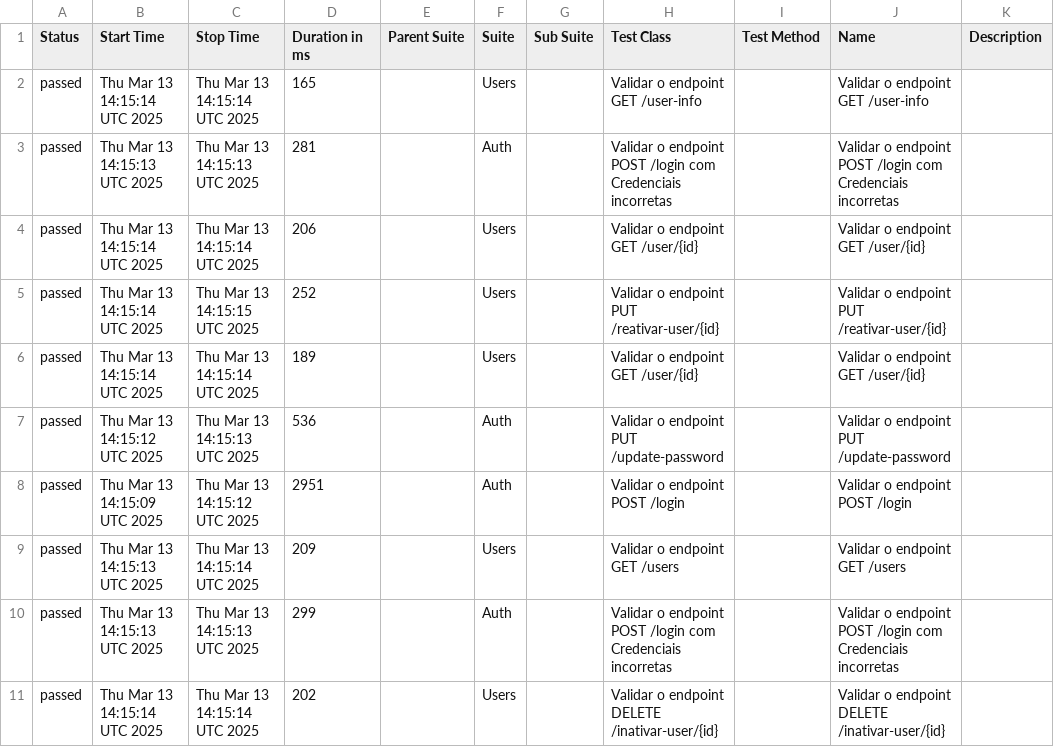
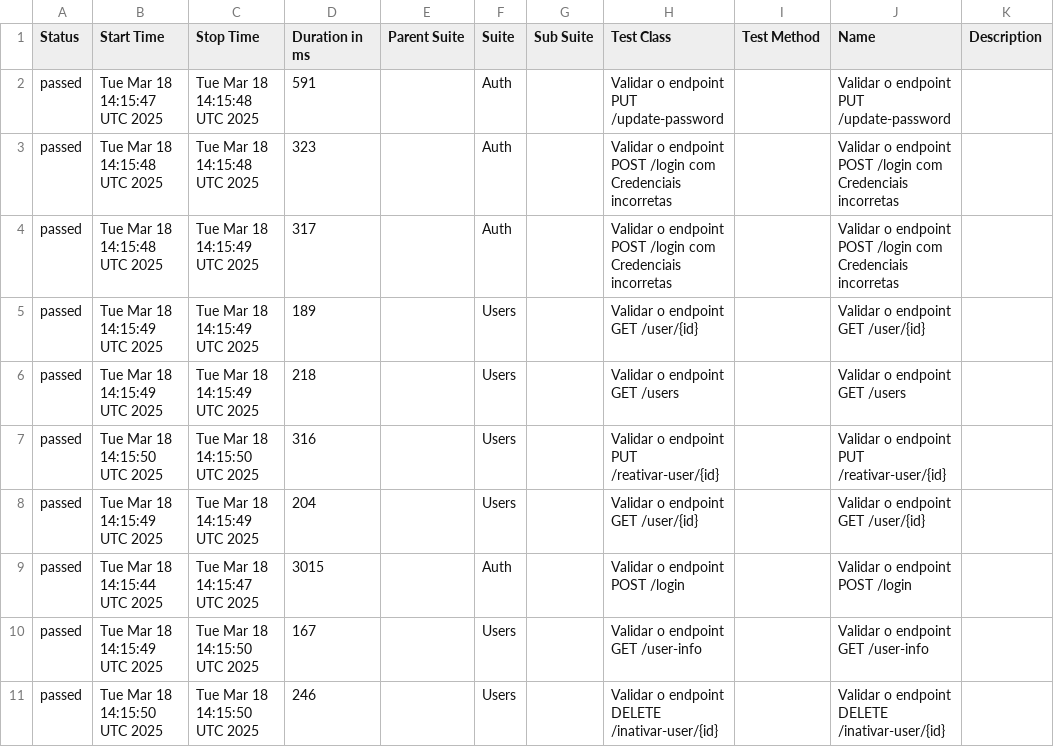
Before and after one commit to Pedrothh/automacao-api-rest-assured, a CSV file: data/suites.csv, drawn as a sheet.

```diff
--- a/data/suites.csv
+++ b/data/suites.csv
@@ -1,11 +1,11 @@
 "Status","Start Time","Stop Time","Duration in ms","Parent Suite","Suite","Sub Suite","Test Class","Test Method","Name","Description"
-"passed","Thu Mar 13 14:15:14 UTC 2025","Thu Mar 13 14:15:14 UTC 2025","165","","Users","","Validar o endpoint GET /user-info","","Validar o endpoint GET /user-info",""
-"passed","Thu Mar 13 14:15:13 UTC 2025","Thu Mar 13 14:15:13 UTC 2025","281","","Auth","","Validar o endpoint POST /login com Credenciais incorretas","","Validar o endpoint POST /login com Credenciais incorretas",""
-"passed","Thu Mar 13 14:15:14 UTC 2025","Thu Mar 13 14:15:14 UTC 2025","206","","Users","","Validar o endpoint GET /user/{id}","","Validar o endpoint GET /user/{id}",""
-"passed","Thu Mar 13 14:15:14 UTC 2025","Thu Mar 13 14:15:15 UTC 2025","252","","Users","","Validar o endpoint PUT /reativar-user/{id}","","Validar o endpoint PUT /reativar-user/{id}",""
-"passed","Thu Mar 13 14:15:14 UTC 2025","Thu Mar 13 14:15:14 UTC 2025","189","","Users","","Validar o endpoint GET /user/{id}","","Validar o endpoint GET /user/{id}",""
-"passed","Thu Mar 13 14:15:12 UTC 2025","Thu Mar 13 14:15:13 UTC 2025","536","","Auth","","Validar o endpoint PUT /update-password","","Validar o endpoint PUT /update-password",""
-"passed","Thu Mar 13 14:15:09 UTC 2025","Thu Mar 13 14:15:12 UTC 2025","2951","","Auth","","Validar o endpoint POST /login","","Validar o endpoint POST /login",""
-"passed","Thu Mar 13 14:15:13 UTC 2025","Thu Mar 13 14:15:14 UTC 2025","209","","Users","","Validar o endpoint GET /users","","Validar o endpoint GET /users",""
-"passed","Thu Mar 13 14:15:13 UTC 2025","Thu Mar 13 14:15:13 UTC 2025","299","","Auth","","Validar o endpoint POST /login com Credenciais incorretas","","Validar o endpoint POST /login com Credenciais incorretas",""
-"passed","Thu Mar 13 14:15:14 UTC 2025","Thu Mar 13 14:15:14 UTC 2025","202","","Users","","Validar o endpoint DELETE /inativar-user/{id}","","Validar o endpoint DELETE /inativar-user/{id}",""
+"passed","Tue Mar 18 14:15:47 UTC 2025","Tue Mar 18 14:15:48 UTC 2025","591","","Auth","","Validar o endpoint PUT /update-password","","Validar o endpoint PUT /update-password",""
+"passed","Tue Mar 18 14:15:48 UTC 2025","Tue Mar 18 14:15:48 UTC 2025","323","","Auth","","Validar o endpoint POST /login com Credenciais incorretas","","Validar o endpoint POST /login com Credenciais incorretas",""
+"passed","Tue Mar 18 14:15:48 UTC 2025","Tue Mar 18 14:15:49 UTC 2025","317","","Auth","","Validar o endpoint POST /login com Credenciais incorretas","","Validar o endpoint POST /login com Credenciais incorretas",""
+"passed","Tue Mar 18 14:15:49 UTC 2025","Tue Mar 18 14:15:49 UTC 2025","189","","Users","","Validar o endpoint GET /user/{id}","","Validar o endpoint GET /user/{id}",""
+"passed","Tue Mar 18 14:15:49 UTC 2025","Tue Mar 18 14:15:49 UTC 2025","218","","Users","","Validar o endpoint GET /users","","Validar o endpoint GET /users",""
+"passed","Tue Mar 18 14:15:50 UTC 2025","Tue Mar 18 14:15:50 UTC 2025","316","","Users","","Validar o endpoint PUT /reativar-user/{id}","","Validar o endpoint PUT /reativar-user/{id}",""
+"passed","Tue Mar 18 14:15:49 UTC 2025","Tue Mar 18 14:15:49 UTC 2025","204","","Users","","Validar o endpoint GET /user/{id}","","Validar o endpoint GET /user/{id}",""
+"passed","Tue Mar 18 14:15:44 UTC 2025","Tue Mar 18 14:15:47 UTC 2025","3015","","Auth","","Validar o endpoint POST /login","","Validar o endpoint POST /login",""
+"passed","Tue Mar 18 14:15:49 UTC 2025","Tue Mar 18 14:15:50 UTC 2025","167","","Users","","Validar o endpoint GET /user-info","","Validar o endpoint GET /user-info",""
+"passed","Tue Mar 18 14:15:50 UTC 2025","Tue Mar 18 14:15:50 UTC 2025","246","","Users","","Validar o endpoint DELETE /inativar-user/{id}","","Validar o endpoint DELETE /inativar-user/{id}",""
```
Also changed, not shown: data/behaviors.csv, 48 other files.
